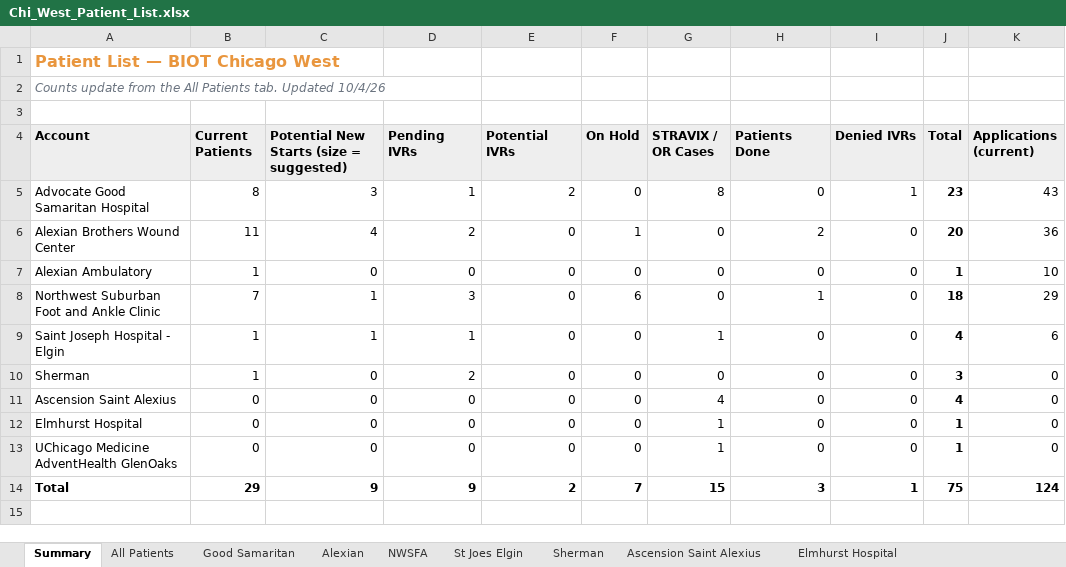
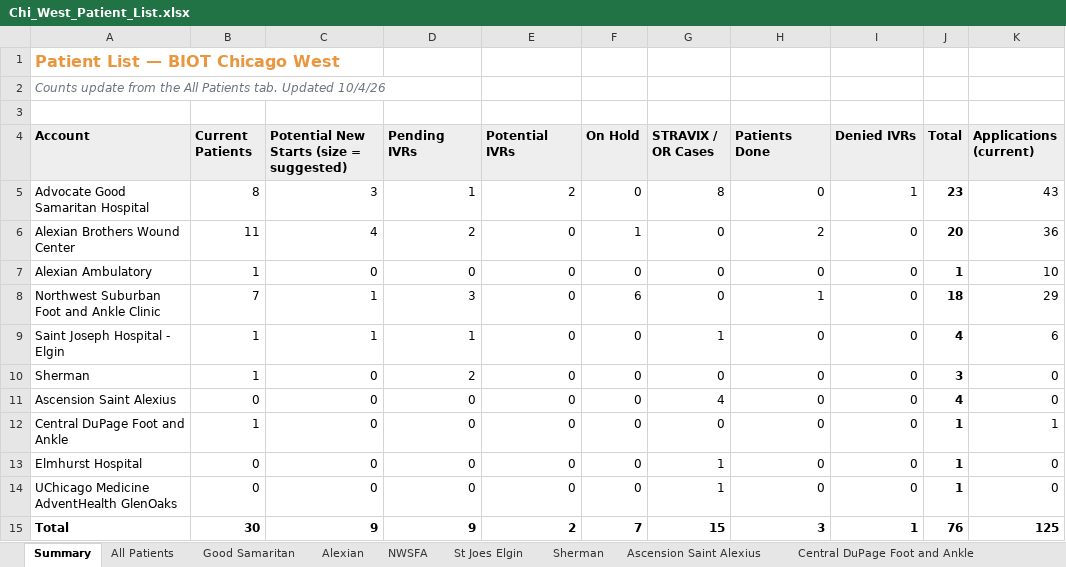
Before and after one commit to ajpeterson113/Graft-Tracker, an Excel workbook: Chi_West_Patient_List.xlsx, sheet Summary, drawn as a sheet; values as stored, in another font and other column widths than the file's, no borders; addresses are those after the commit; the diff names each change by its address in the sheet, - before the commit and + after, or states it on an @@ line.

```diff
--- a/Chi_West_Patient_List.xlsx (sheet Summary)
+++ b/Chi_West_Patient_List.xlsx (sheet Summary)
+sheet tab: Central DuPage Foot and Ankle
+row 12: Central DuPage Foot and Ankle | 1 | 0 | 0 | 0 | 0 | 0 | 0 | 0 | 1 | 1
-B15 (Current Patients): 29
+B15 (Current Patients): 30
-J15 (Total): 75
+J15 (Total): 76
-K15 (Applications (current)): 124
+K15 (Applications (current)): 125
```
Also changed, not shown: sheet All Patients, sheet Application Log, formulas that keep their value.
